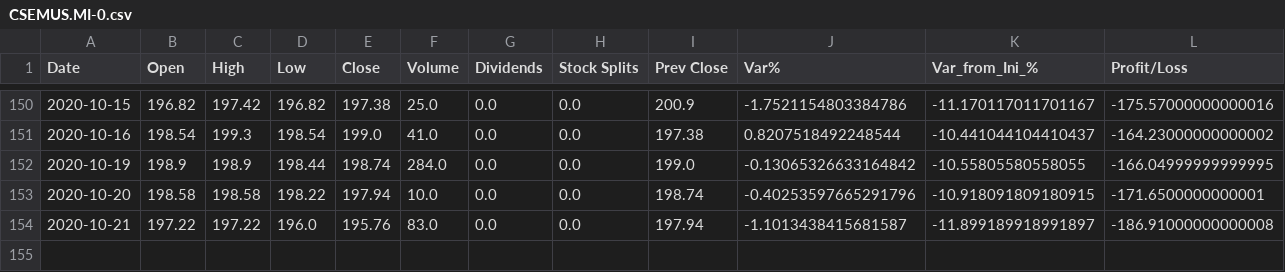
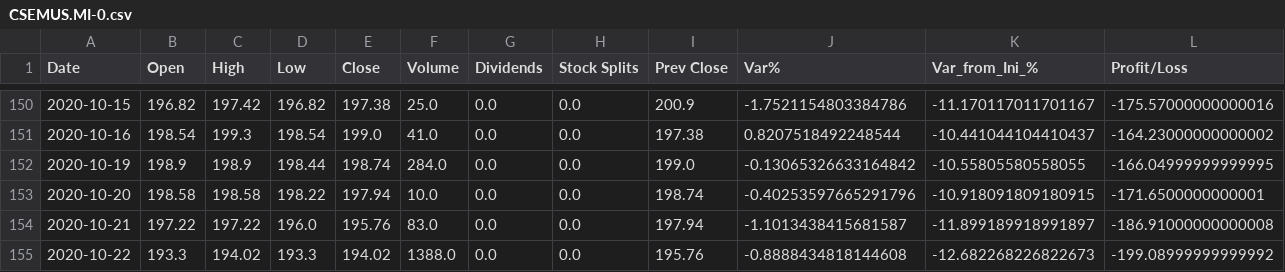
Before and after one commit to Alfre2000/PortfolioManager, a CSV file: ETFs/CSEMUS.MI-0.csv, drawn as a sheet; only a part is shown, gaps mark what is left out; rows hold the shown columns only; the diff names each change by its address in the sheet, - before the commit and + after, or states it on an @@ line.

```diff
--- a/ETFs/CSEMUS.MI-0.csv
+++ b/ETFs/CSEMUS.MI-0.csv
+row 155: 2020-10-22 | 193.3 | 194.02 | 193.3 | 194.02 | 1388.0 | 0.0 | 0.0 | 195.76 | -0.8888434818144608 | -12.682268226822673 | -199.08999999999992
```
Also changed, not shown: ETFs/AEEM.MI-0.csv, ETFs/AEEM.MI-1.csv, 14 other files.
